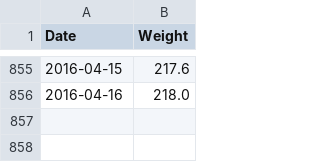
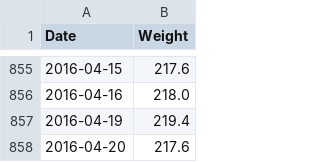
Before and after one commit to tomboo/weight, a CSV file: data/data.csv, drawn as a sheet; only a part is shown, gaps mark what is left out.

Commit message:
Ongoing

```diff
--- a/data/data.csv
+++ b/data/data.csv
@@ -856 +856,3 @@ Date,Weight
 2016-04-16,218.0
+2016-04-19,219.4
+2016-04-20,217.6
```
